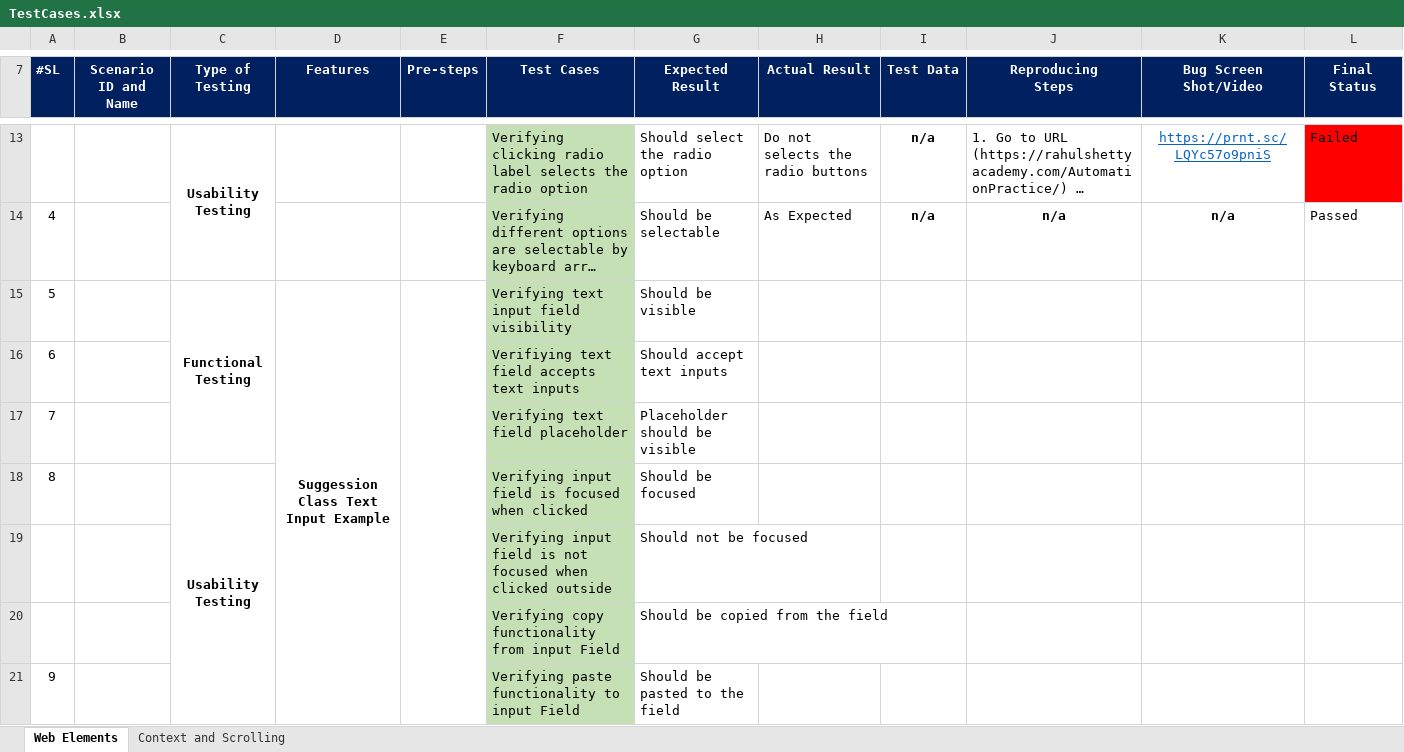
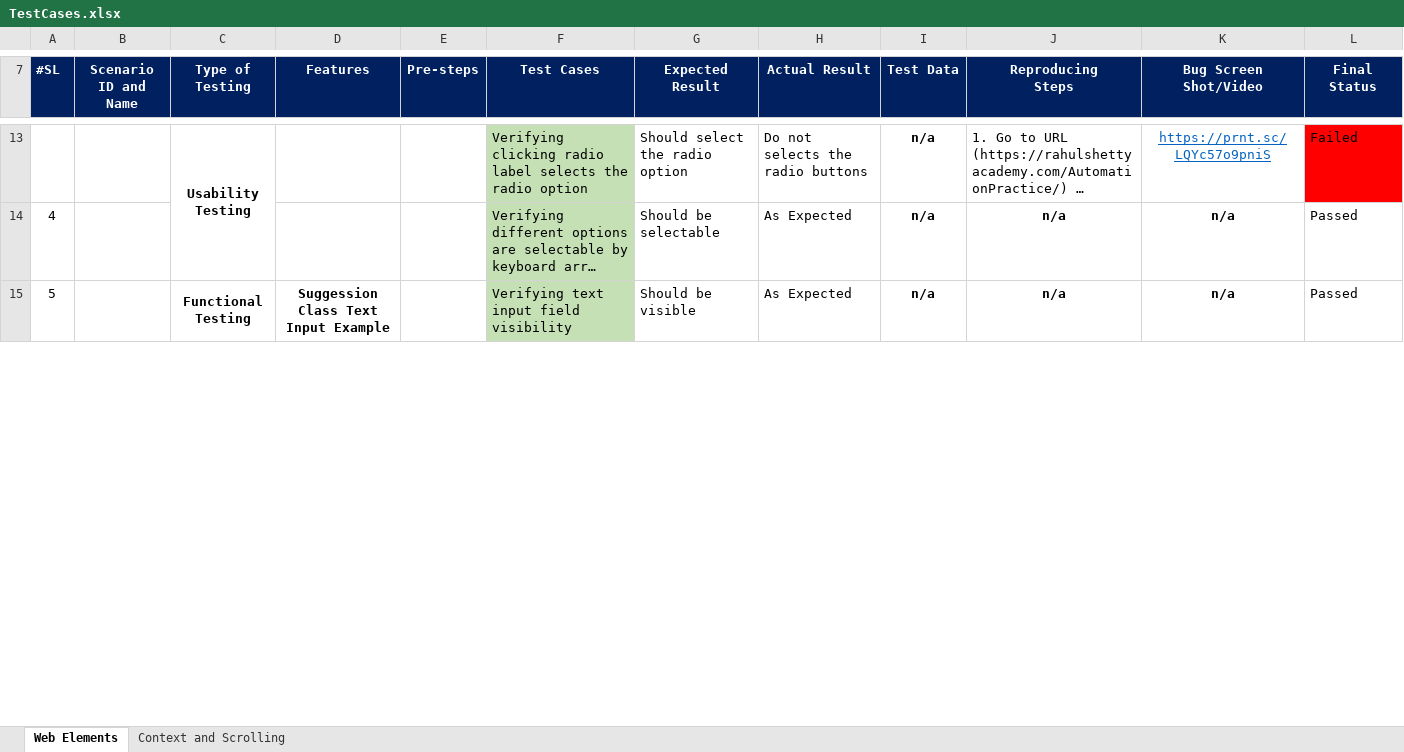
Before and after one commit to sazzadtomal/rahulshettyacademyAutomatedPractice, an Excel workbook: TestDocuments/TestCases.xlsx, sheet Web Elements, drawn as a sheet; only a part is shown, gaps mark what is left out; long unchanged cells end in …; values as stored, in another font and other column widths than the file's, no borders; conditional formats not drawn; removed rows and columns are numbered as before the commit, all else as after; the diff covers the shown part only; the diff names each change by its address in the sheet, - before the commit and + after, or states it on an @@ line.

Commit message:
updated results for text input field test cases

```diff
--- a/TestDocuments/TestCases.xlsx (sheet Web Elements)
+++ b/TestDocuments/TestCases.xlsx (sheet Web Elements)
-row 15: 5 |  | Functional Testing | Suggession Class Text Input Example |  | Verifying text input field visibility | Should be visible
-row 16: 6 |  |  |  |  | Verifiying text field accepts text inputs | Should accept text inputs
-row 17: 7 |  |  |  |  | Verifying text field placeholder | Placeholder should be visible
-row 18: 8 |  | Usability Testing |  |  | Verifying input field is focused when clicked | Should be focused
-row 19:  |  |  |  |  | Verifying input field is not focused when clicked outside | Should not be focused
-row 20:  |  |  |  |  | Verifying copy functionality from input Field | Should be copied from the field
-row 21: 9 |  |  |  |  | Verifying paste functionality to input Field | Should be pasted to the field
+row 15: 5 |  | Functional Testing | Suggession Class Text Input Example |  | Verifying text input field visibility | Should be visible | As Expected | n/a | n/a | n/a | Passed
```
Also changed, not shown: 7 added rows and 2 edited cells elsewhere in this sheet, formulas that keep their value.
